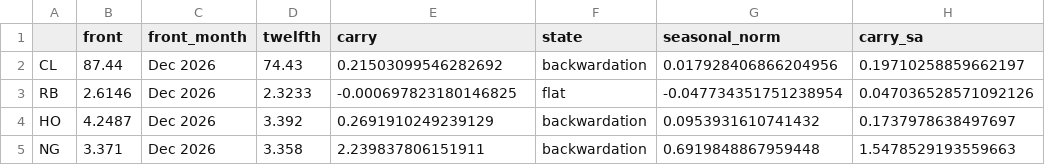
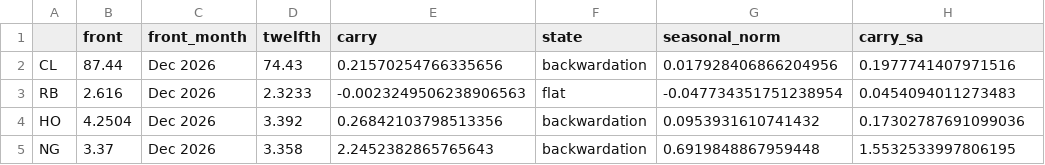
Before and after one commit to cristianahobbs/oil-futures-curves, a CSV file: data/signals_today.csv, drawn as a sheet; only a part is shown; the diff names each change by its address in the sheet, - before the commit and + after, or states it on an @@ line.

```diff
--- a/data/signals_today.csv
+++ b/data/signals_today.csv
-E2 (carry): 0.21503099546282692
+E2 (carry): 0.21570254766335656
-H2 (carry_sa): 0.19710258859662197
+H2 (carry_sa): 0.1977741407971516
-B3 (front): 2.6146
+B3 (front): 2.616
-E3 (carry): -0.000697823180146825
+E3 (carry): -0.0023249506238906563
-H3 (carry_sa): 0.047036528571092126
+H3 (carry_sa): 0.0454094011273483
-B4 (front): 4.2487
+B4 (front): 4.2504
-E4 (carry): 0.2691910249239129
+E4 (carry): 0.26842103798513356
-H4 (carry_sa): 0.1737978638497697
+H4 (carry_sa): 0.17302787691099036
-B5 (front): 3.371
+B5 (front): 3.37
-E5 (carry): 2.239837806151911
+E5 (carry): 2.2452382865765643
-H5 (carry_sa): 1.5478529193559663
+H5 (carry_sa): 1.5532533997806195
```
Also changed, not shown: data/live_curves.csv, 4 other files.
